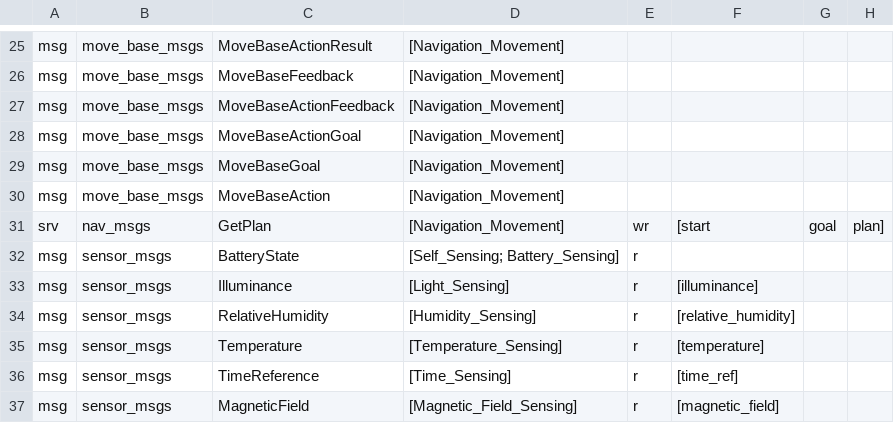
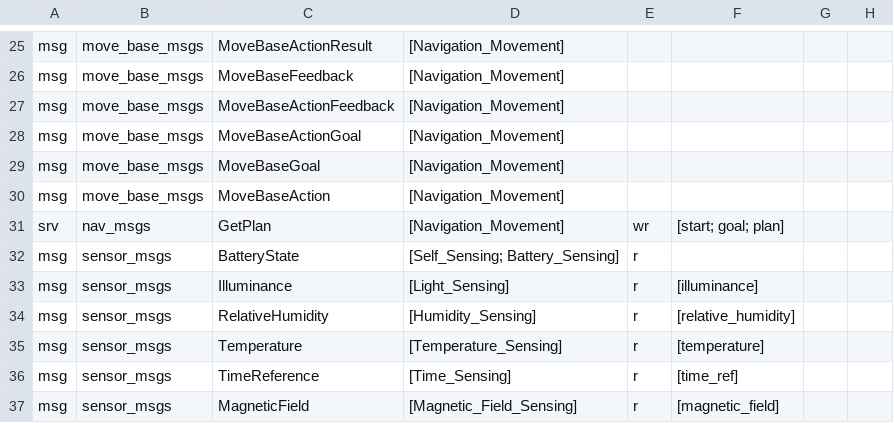
Before and after one commit to kmitd/onto-rob-capabilities, a CSV file: data/msgAndServ.csv, drawn as a sheet; only a part is shown, gaps mark what is left out.

Commit message:
Update msgAndServ.csv

```diff
--- a/data/msgAndServ.csv
+++ b/data/msgAndServ.csv
@@ -30,3 +30,3 @@ msg,move_base_msgs,MoveBaseGoal,[Navigation_Movement],,
 msg,move_base_msgs,MoveBaseAction,[Navigation_Movement],,
-srv,nav_msgs,GetPlan,[Navigation_Movement],wr,[start, goal, plan]
+srv,nav_msgs,GetPlan,[Navigation_Movement],wr,[start; goal; plan]
 msg,sensor_msgs,BatteryState,[Self_Sensing; Battery_Sensing],r,
```
